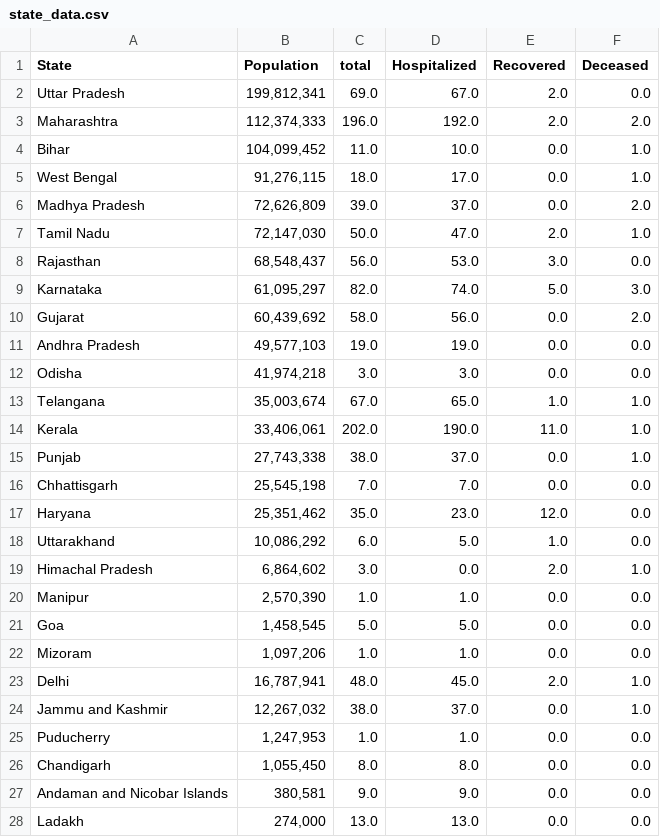
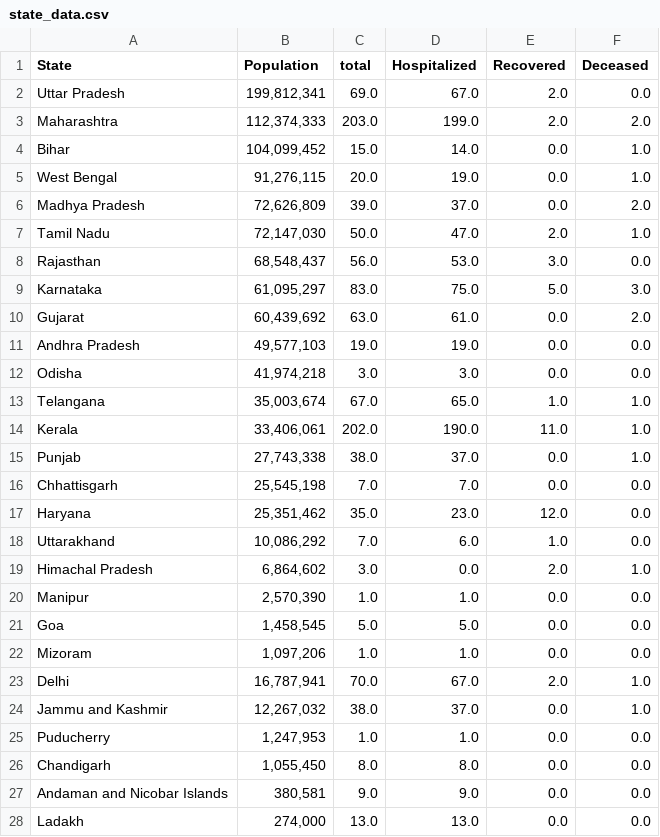
Before and after one commit to ai-splash/corona_india_data, a CSV file: state_data.csv, drawn as a sheet.

Commit message:
Updates on 29/03/2020 20:51:12

```diff
--- a/state_data.csv
+++ b/state_data.csv
@@ -2,5 +2,5 @@ State,Population,total,Hospitalized,Recovered,Deceased
 Uttar Pradesh,"199,812,341 ",69.0,67.0,2.0,0.0
-Maharashtra,"112,374,333 ",196.0,192.0,2.0,2.0
-Bihar,"104,099,452 ",11.0,10.0,0.0,1.0
-West Bengal,"91,276,115 ",18.0,17.0,0.0,1.0
+Maharashtra,"112,374,333 ",203.0,199.0,2.0,2.0
+Bihar,"104,099,452 ",15.0,14.0,0.0,1.0
+West Bengal,"91,276,115 ",20.0,19.0,0.0,1.0
 Madhya Pradesh,"72,626,809 ",39.0,37.0,0.0,2.0
@@ -8,4 +8,4 @@ Tamil Nadu,"72,147,030 ",50.0,47.0,2.0,1.0
 Rajasthan,"68,548,437 ",56.0,53.0,3.0,0.0
-Karnataka,"61,095,297 ",82.0,74.0,5.0,3.0
-Gujarat,"60,439,692 ",58.0,56.0,0.0,2.0
+Karnataka,"61,095,297 ",83.0,75.0,5.0,3.0
+Gujarat,"60,439,692 ",63.0,61.0,0.0,2.0
 Andhra Pradesh,"49,577,103  ",19.0,19.0,0.0,0.0
@@ -17,3 +17,3 @@ Chhattisgarh,"25,545,198 ",7.0,7.0,0.0,0.0
 Haryana,"25,351,462 ",35.0,23.0,12.0,0.0
-Uttarakhand,"10,086,292 ",6.0,5.0,1.0,0.0
+Uttarakhand,"10,086,292 ",7.0,6.0,1.0,0.0
 Himachal Pradesh,"6,864,602 ",3.0,0.0,2.0,1.0
@@ -22,3 +22,3 @@ Goa,"1,458,545 ",5.0,5.0,0.0,0.0
 Mizoram,"1,097,206 ",1.0,1.0,0.0,0.0
-Delhi,"16,787,941 ",48.0,45.0,2.0,1.0
+Delhi,"16,787,941 ",70.0,67.0,2.0,1.0
 Jammu and Kashmir,"12,267,032 ",38.0,37.0,0.0,1.0
```
